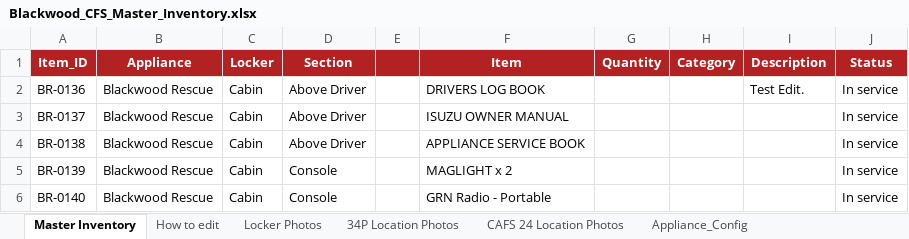
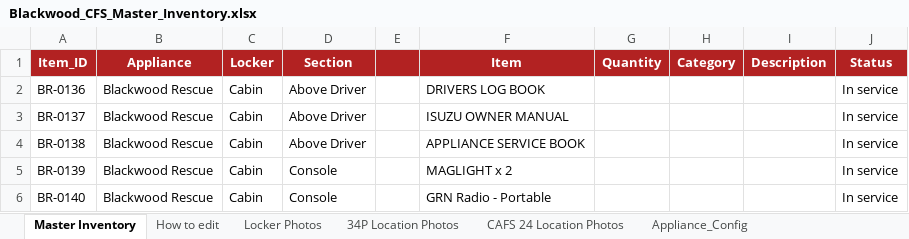
Before and after one commit to jamesnavaratne/Blackwood-CFS, an Excel workbook: Blackwood_CFS_Master_Inventory.xlsx, sheet Master Inventory, drawn as a sheet; only a part is shown; values as stored, in another font and other column widths than the file's, no borders; the diff names each change by its address in the sheet, - before the commit and + after, or states it on an @@ line.

```diff
--- a/Blackwood_CFS_Master_Inventory.xlsx (sheet Master Inventory)
+++ b/Blackwood_CFS_Master_Inventory.xlsx (sheet Master Inventory)
-I2 (Description): Test Edit.
+I2 (Description): (empty)
```
Also changed, not shown: 4 other files.
